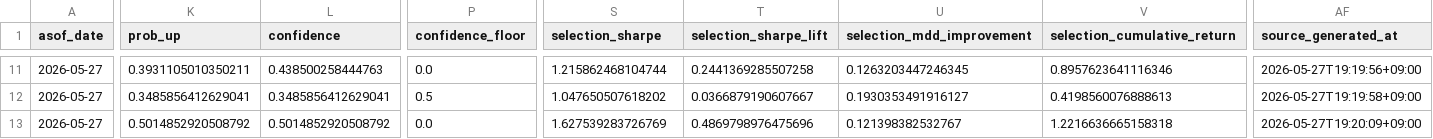
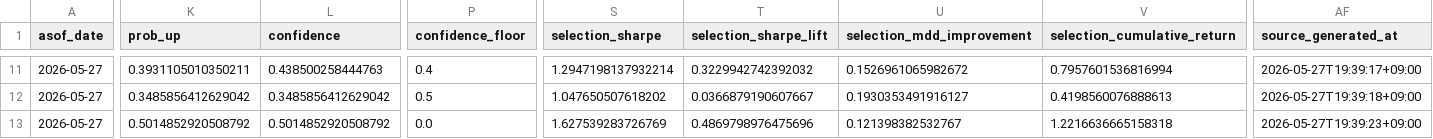
Before and after one commit to hrchoi9999/QuantMarket, a CSV file: service_platform/index_forecast_handoff/current/index_forecast_signal_current.csv, drawn as a sheet; only a part is shown, gaps mark what is left out; the diff covers the shown part only; the diff names each change by its address in the sheet, - before the commit and + after, or states it on an @@ line.

Commit message:
fix: reduce flow signal confidence fallback

```diff
--- a/service_platform/index_forecast_handoff/current/index_forecast_signal_current.csv
+++ b/service_platform/index_forecast_handoff/current/index_forecast_signal_current.csv
-P11 (confidence_floor): 0.0
+P11 (confidence_floor): 0.4
-S11 (selection_sharpe): 1.215862468104744
+S11 (selection_sharpe): 1.2947198137932214
-T11 (selection_sharpe_lift): 0.2441369285507258
+T11 (selection_sharpe_lift): 0.3229942742392032
-U11 (selection_mdd_improvement): 0.1263203447246345
+U11 (selection_mdd_improvement): 0.1526961065982672
-V11 (selection_cumulative_return): 0.8957623641116346
+V11 (selection_cumulative_return): 0.7957601536816994
-AF11 (source_generated_at): 2026-05-27T19:19:56+09:00
+AF11 (source_generated_at): 2026-05-27T19:39:17+09:00
-K12 (prob_up): 0.3485856412629041
+K12 (prob_up): 0.3485856412629042
-L12 (confidence): 0.3485856412629041
+L12 (confidence): 0.3485856412629042
-AF12 (source_generated_at): 2026-05-27T19:19:58+09:00
+AF12 (source_generated_at): 2026-05-27T19:39:18+09:00
-AF13 (source_generated_at): 2026-05-27T19:20:09+09:00
+AF13 (source_generated_at): 2026-05-27T19:39:23+09:00
```
Also changed, not shown: 58 edited cells elsewhere in this file, 5 other files.
